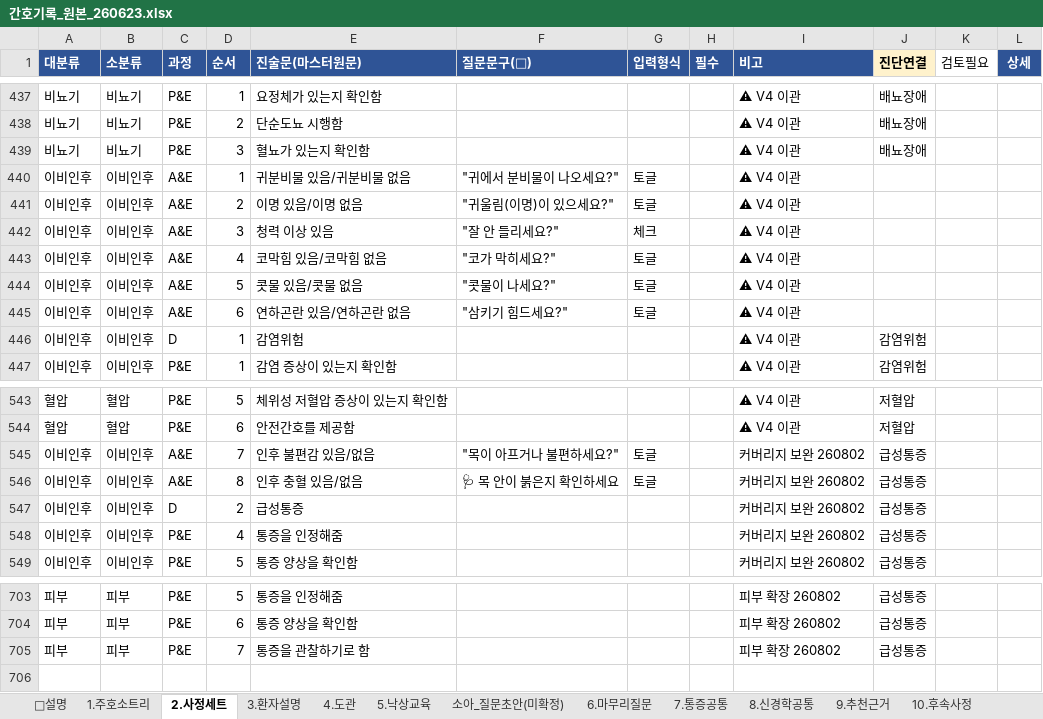
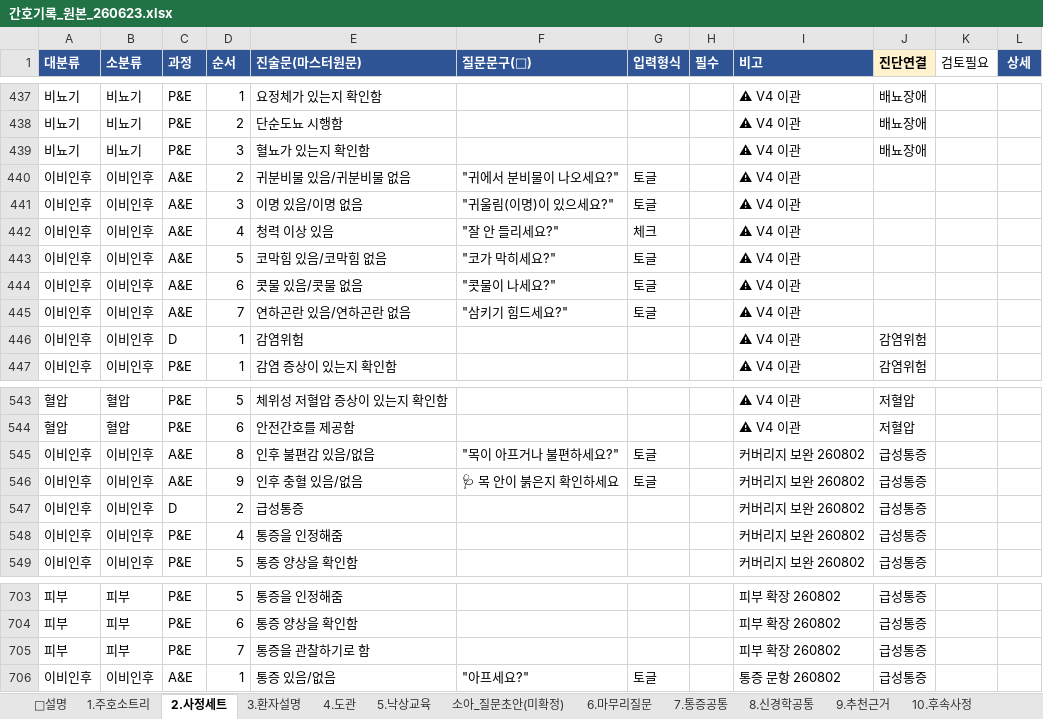
Before and after one commit to chipsjr0614/NFH_New, an Excel workbook: 3_서비스/NFH간호기록/data/간호기록_원본_260623.xlsx, sheet 2.사정세트, drawn as a sheet; only a part is shown, gaps mark what is left out; values as stored, in another font and other column widths than the file's, no borders; the diff names each change by its address in the sheet, - before the commit and + after, or states it on an @@ line.

```diff
--- a/3_서비스/NFH간호기록/data/간호기록_원본_260623.xlsx (sheet 2.사정세트)
+++ b/3_서비스/NFH간호기록/data/간호기록_원본_260623.xlsx (sheet 2.사정세트)
-D440 (순서): 1
+D440 (순서): 2
-D441 (순서): 2
+D441 (순서): 3
-D442 (순서): 3
+D442 (순서): 4
-D443 (순서): 4
+D443 (순서): 5
-D444 (순서): 5
+D444 (순서): 6
-D445 (순서): 6
+D445 (순서): 7
-D545 (순서): 7
+D545 (순서): 8
-D546 (순서): 8
+D546 (순서): 9
+row 706: 이비인후 | 이비인후 | A&E | 1 | 통증 있음/없음 | "아프세요?" | 토글 |  | 통증 문항 260802 | 급성통증
```
Also changed, not shown: 6 other files.
